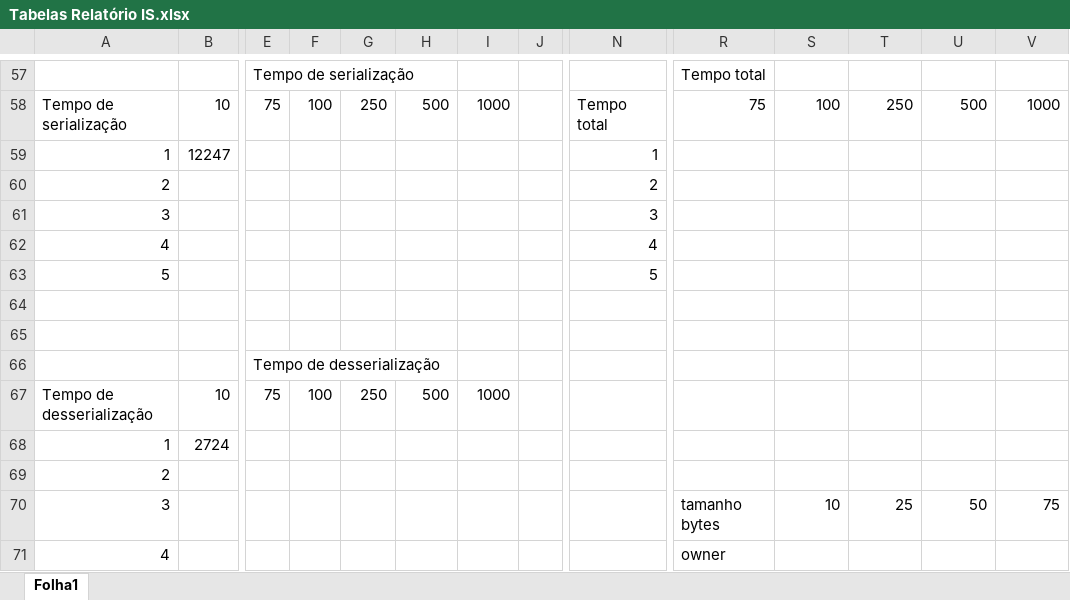
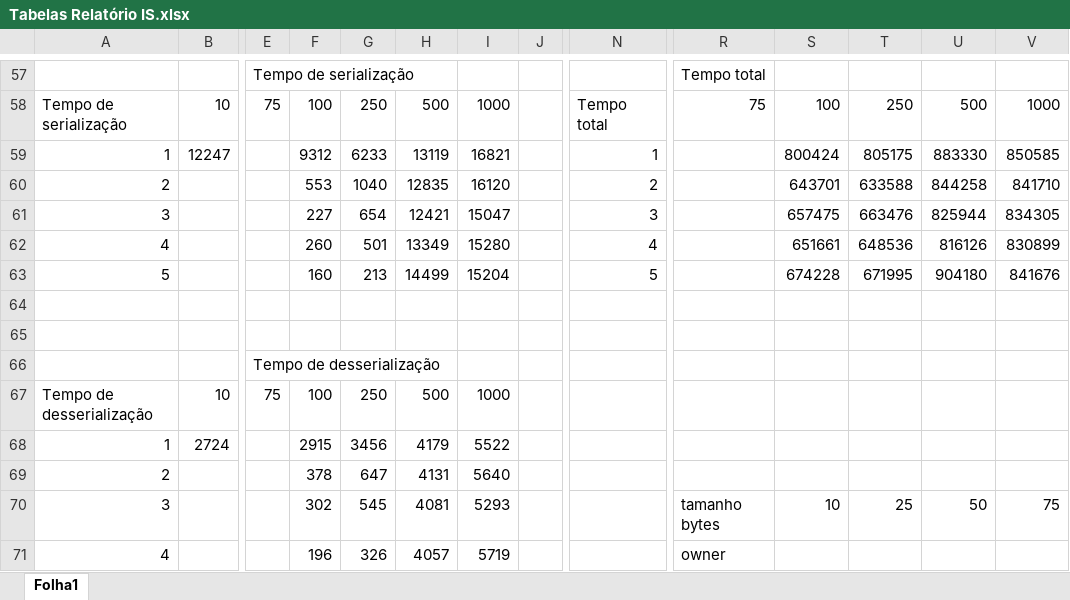
Before and after one commit to JoaoTomaas/SystemsIntegration, an Excel workbook: Tabelas Relatório IS.xlsx, sheet Folha1, drawn as a sheet; only a part is shown, gaps mark what is left out; values as stored, in another font and other column widths than the file's, no borders; removed rows and columns are numbered as before the commit, all else as after; rows hold the shown columns only; the diff covers the shown part only; the diff names each change by its address in the sheet, - before the commit and + after, or states it on an @@ line.

```diff
--- a/Tabelas Relatório IS.xlsx (sheet Folha1)
+++ b/Tabelas Relatório IS.xlsx (sheet Folha1)
-F59: (empty)
+F59: 9312
-G59: (empty)
+G59: 6233
-H59: (empty)
+H59: 13119
-I59: (empty)
+I59: 16821
-S59: (empty)
+S59: 800424
-T59: (empty)
+T59: 805175
-U59: (empty)
+U59: 883330
-V59: (empty)
+V59: 850585
-row 60: 2 |  |  |  |  |  |  |  | 2
-row 61: 3 |  |  |  |  |  |  |  | 3
-row 62: 4 |  |  |  |  |  |  |  | 4
-row 63: 5 |  |  |  |  |  |  |  | 5
+row 60: 2 |  |  | 553 | 1040 | 12835 | 16120 |  | 2 |  | 643701 | 633588 | 844258 | 841710
+row 61: 3 |  |  | 227 | 654 | 12421 | 15047 |  | 3 |  | 657475 | 663476 | 825944 | 834305
+row 62: 4 |  |  | 260 | 501 | 13349 | 15280 |  | 4 |  | 651661 | 648536 | 816126 | 830899
+row 63: 5 |  |  | 160 | 213 | 14499 | 15204 |  | 5 |  | 674228 | 671995 | 904180 | 841676
-F68: (empty)
+F68: 2915
-G68: (empty)
+G68: 3456
-H68: (empty)
+H68: 4179
-I68: (empty)
+I68: 5522
-row 69: 2
+row 69: 2 |  |  | 378 | 647 | 4131 | 5640
-F70: (empty)
+F70: 302
-G70: (empty)
+G70: 545
-H70: (empty)
+H70: 4081
-I70: (empty)
+I70: 5293
-F71: (empty)
+F71: 196
-G71: (empty)
+G71: 326
-H71: (empty)
+H71: 4057
-I71: (empty)
+I71: 5719
```
Also changed, not shown: 8 added rows, 8 removed rows and 20 edited cells elsewhere in this sheet.
